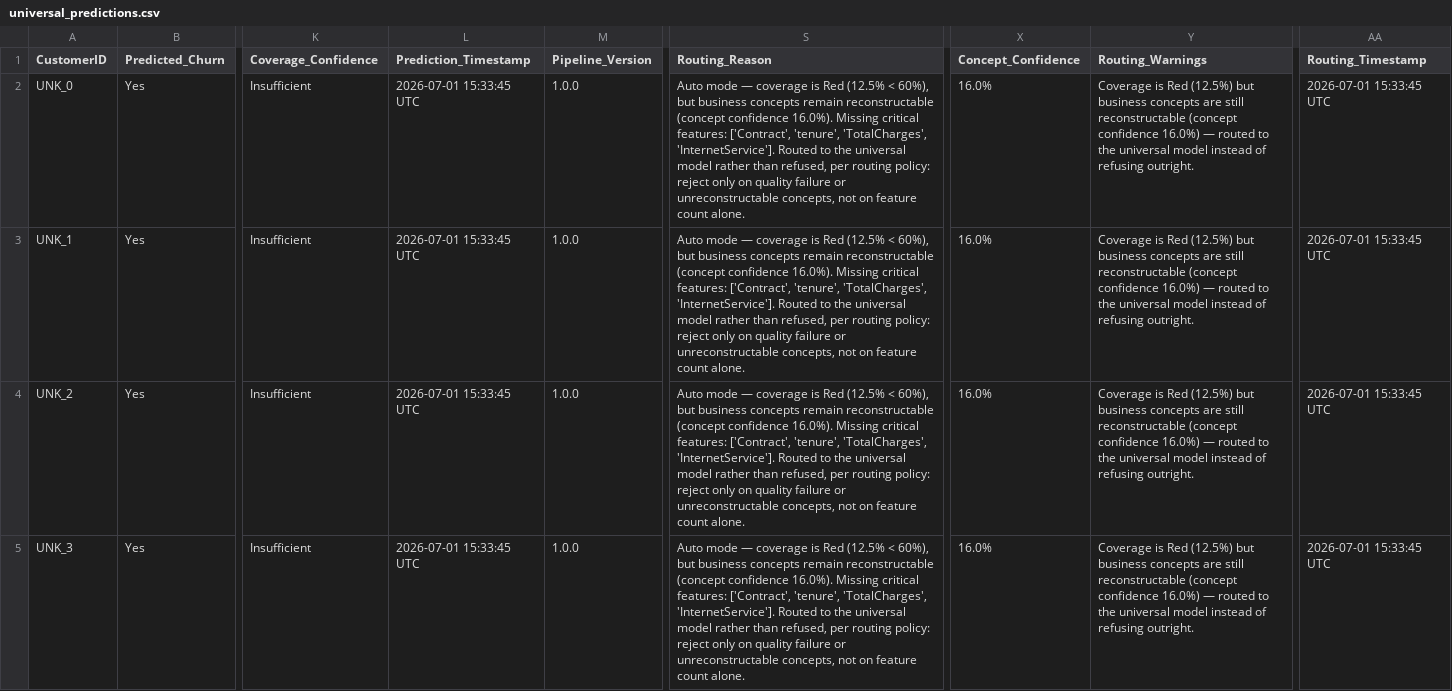
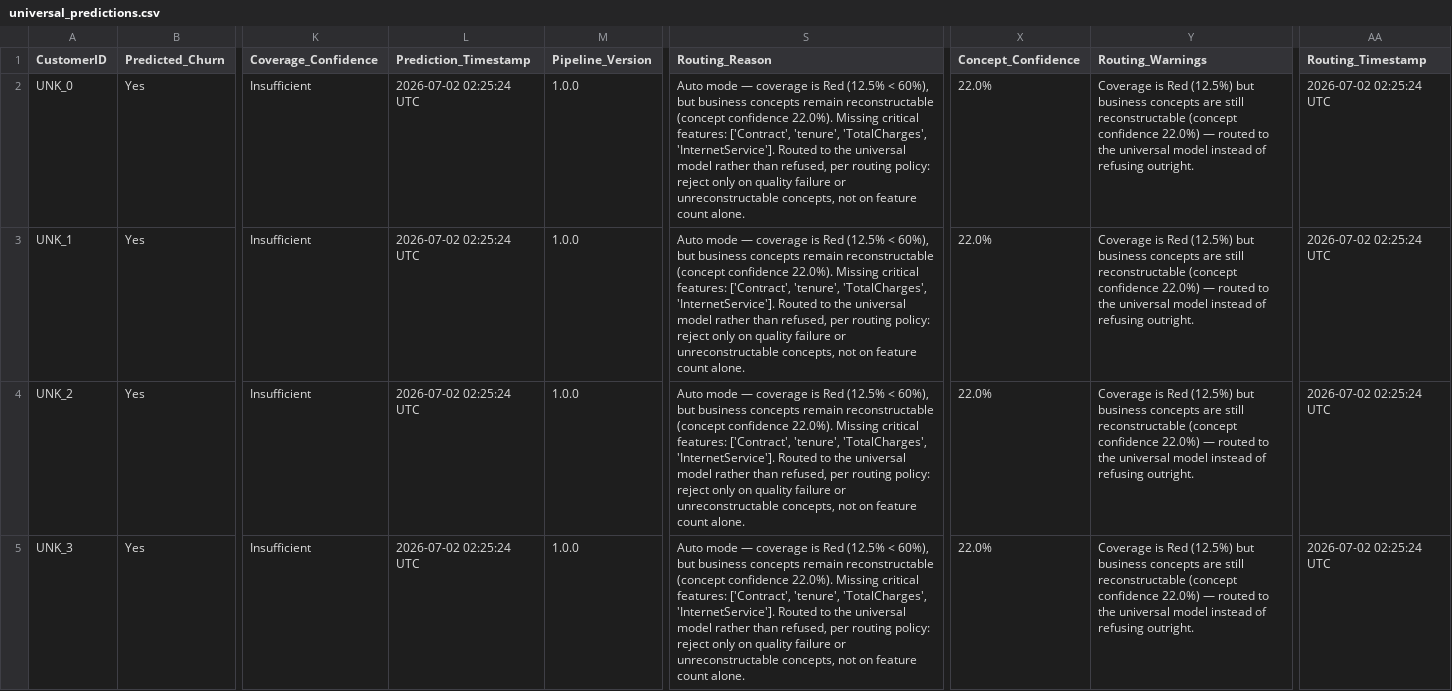
Before and after one commit to GLNVaibhav/Churn_Predictor, a CSV file: outputs/results/universal_predictions.csv, drawn as a sheet; only a part is shown, gaps mark what is left out; the diff names each change by its address in the sheet, - before the commit and + after, or states it on an @@ line.

```diff
--- a/outputs/results/universal_predictions.csv
+++ b/outputs/results/universal_predictions.csv
-L2:L5 (Prediction_Timestamp): 2026-07-01 15:33:45 UTC
+L2:L5 (Prediction_Timestamp): 2026-07-02 02:25:24 UTC
-S2:S5 (Routing_Reason): …(concept confidence 16.0%). Missing critical…
+S2:S5 (Routing_Reason): …(concept confidence 22.0%). Missing critical…
-X2:X5 (Concept_Confidence): 16.0%
+X2:X5 (Concept_Confidence): 22.0%
-Y2:Y5 (Routing_Warnings): …(concept confidence 16.0%) — routed…
+Y2:Y5 (Routing_Warnings): …(concept confidence 22.0%) — routed…
-AA2:AA5 (Routing_Timestamp): 2026-07-01 15:33:45 UTC
+AA2:AA5 (Routing_Timestamp): 2026-07-02 02:25:24 UTC
```
Also changed, not shown: 3 other files.
